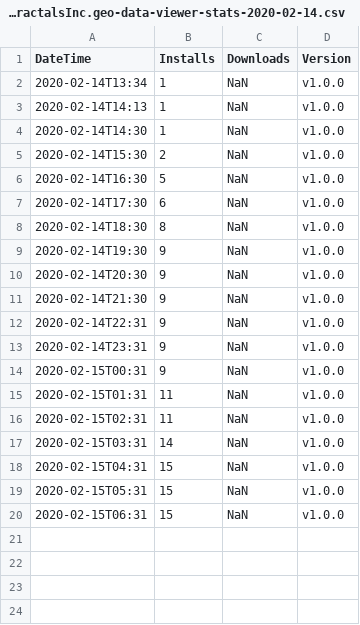
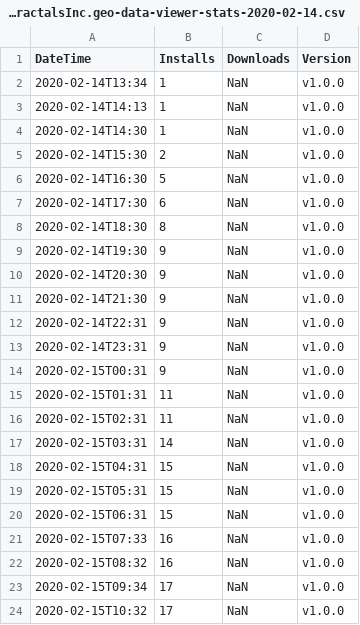
Before and after one commit to RandomFractals/vscode-marketplace-ext-stats, a CSV file: data/RandomFractalsInc.geo-data-viewer-stats-2020-02-14.csv, drawn as a sheet; the diff names each change by its address in the sheet, - before the commit and + after, or states it on an @@ line.

```diff
--- a/data/RandomFractalsInc.geo-data-viewer-stats-2020-02-14.csv
+++ b/data/RandomFractalsInc.geo-data-viewer-stats-2020-02-14.csv
+row 21: 2020-02-15T07:33 | 16 | NaN | v1.0.0
+row 22: 2020-02-15T08:32 | 16 | NaN | v1.0.0
+row 23: 2020-02-15T09:34 | 17 | NaN | v1.0.0
+row 24: 2020-02-15T10:32 | 17 | NaN | v1.0.0
```
Also changed, not shown: data/RandomFractalsInc.vscode-data-preview-stats-2020-02-14.csv, 1 other file.
